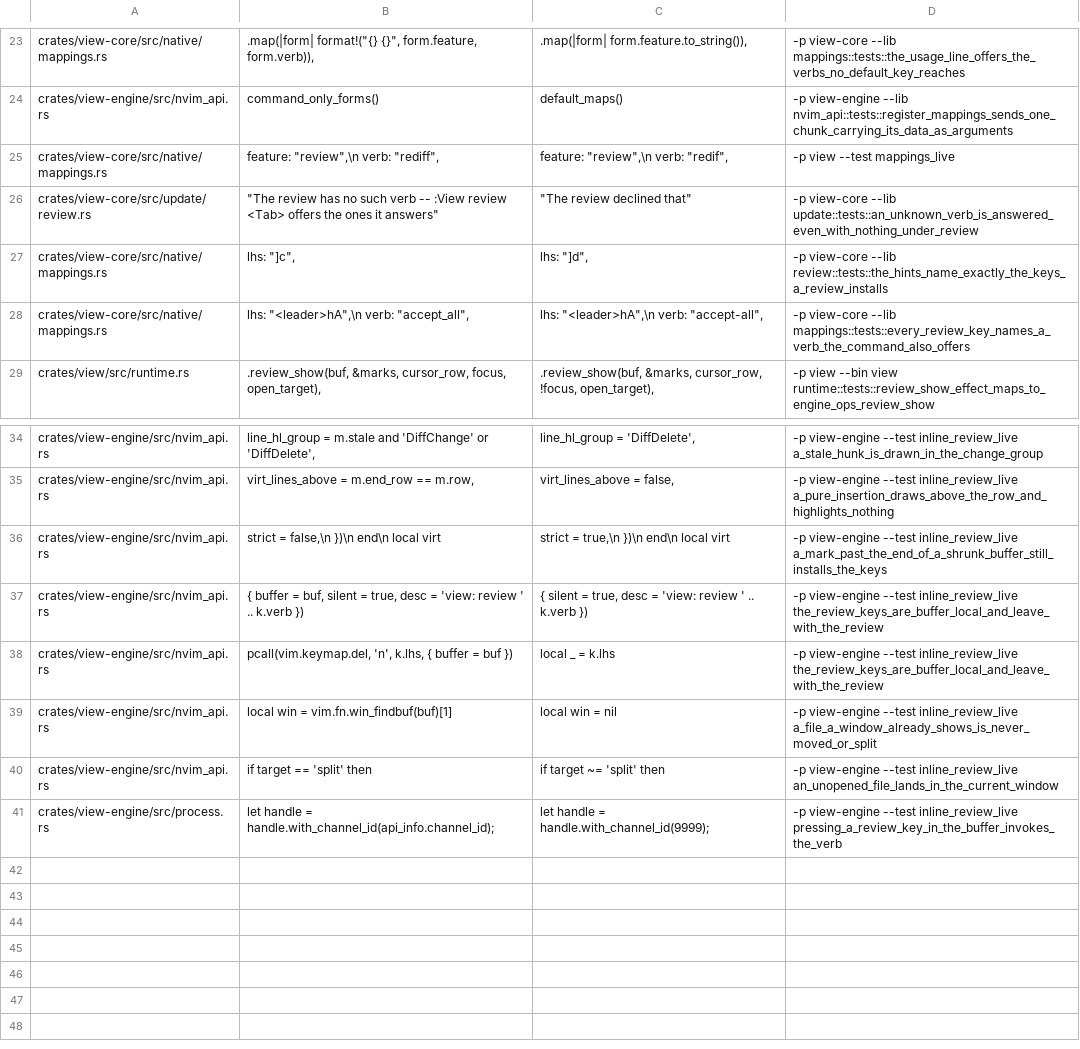
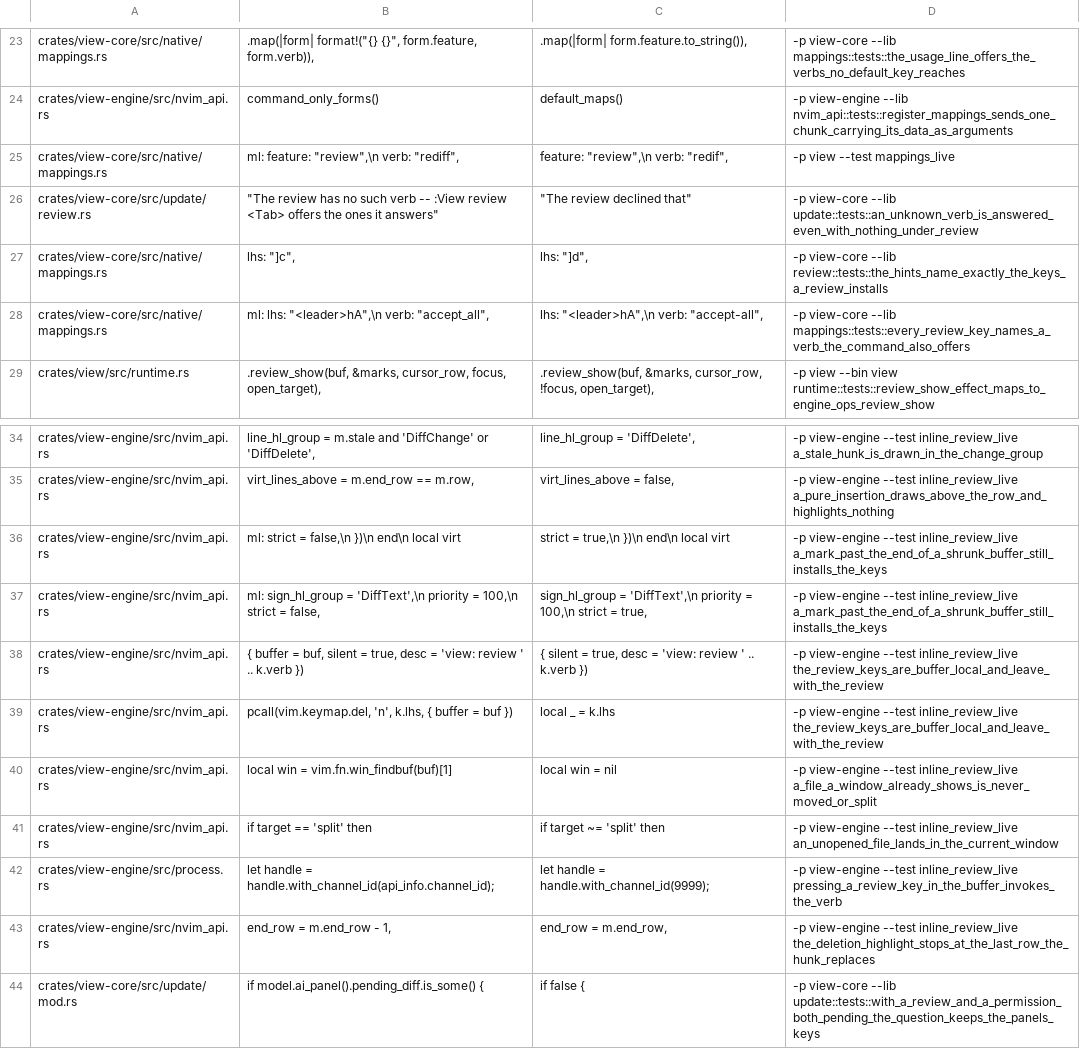
Before and after one commit to tj-smith47/view, a TSV file: .claude/mutations/task-22.tsv, drawn as a sheet; only a part is shown, gaps mark what is left out.

Commit message:
fix(ai): a proposed diff highlights only the rows it replaces, and its refusals paint
The deletion highlight covered one untouched row below every hunk: a
hunk's old_range is half-open and nvim's end_row is inclusive for
line_hl_group, so the range mark now sets end_row - 1. Nothing caught
it because both the live suite and the capture doc read the stored
extmark attribute back rather than a rendered cell; the suite gains a
screenattr assertion that the row after a hunk is painted like an
untouched one, and the capture was retaken the way this repo's
convention requires (--embed plus a UI, not --headless -l), with the
rendered screen in it.

An unknown review verb, and a paste refused by whatever owns the
panel's keys, recorded their notice without setting model.dirty, so
the line waited for an unrelated event to reach the screen. Both set
it now.

Also: mutation rows that span lines opt in with an ml: prefix rather
than every row expanding \n, which had made a literal \n unspellable
and broke task-21's cell_world row; three task-21 rows whose target
code the previous commit deleted are gone, and its <C-d> row is
killed by a new test for the scroll a question must not move; the
dead channel_id() accessor is deleted; the ReviewShow write-failure
test drives ReviewShow rather than ReviewClear.

Latency: unchanged. The blocker fix alters one integer inside a lua
chunk nvim runs; no call is added or removed, key dispatch and grid
apply are untouched, and both review calls remain notifications the
paint loop never waits on. The two dirty flags schedule a repaint
that was always owed for a line the user is meant to read.

Evidence: task ci exit 0; 15/15 inline_review_live against nvim
v0.12.4; conformance leg 3 green; task-21 44/44 and task-22 44/44
mutation rows killed, 0 survivors.

```diff
--- a/.claude/mutations/task-22.tsv
+++ b/.claude/mutations/task-22.tsv
@@ -24,6 +24,6 @@ crates/view-core/src/native/mappings.rs	                .map(|form| format!("{}
 crates/view-engine/src/nvim_api.rs	                command_only_forms()	                default_maps()	-p view-engine --lib nvim_api::tests::register_mappings_sends_one_chunk_carrying_its_data_as_arguments
-crates/view-core/src/native/mappings.rs	        feature: "review",\n        verb: "rediff",	        feature: "review",\n        verb: "redif",	-p view --test mappings_live
+crates/view-core/src/native/mappings.rs	ml:        feature: "review",\n        verb: "rediff",	        feature: "review",\n        verb: "redif",	-p view --test mappings_live
 crates/view-core/src/update/review.rs	            "The review has no such verb -- :View review <Tab> offers the ones it answers"	            "The review declined that"	-p view-core --lib update::tests::an_unknown_verb_is_answered_even_with_nothing_under_review
 crates/view-core/src/native/mappings.rs	        lhs: "]c",	        lhs: "]d",	-p view-core --lib review::tests::the_hints_name_exactly_the_keys_a_review_installs
-crates/view-core/src/native/mappings.rs	        lhs: "<leader>hA",\n        verb: "accept_all",	        lhs: "<leader>hA",\n        verb: "accept-all",	-p view-core --lib mappings::tests::every_review_key_names_a_verb_the_command_also_offers
+crates/view-core/src/native/mappings.rs	ml:        lhs: "<leader>hA",\n        verb: "accept_all",	        lhs: "<leader>hA",\n        verb: "accept-all",	-p view-core --lib mappings::tests::every_review_key_names_a_verb_the_command_also_offers
 crates/view/src/runtime.rs	.review_show(buf, &marks, cursor_row, focus, open_target),	.review_show(buf, &marks, cursor_row, !focus, open_target),	-p view --bin view runtime::tests::review_show_effect_maps_to_engine_ops_review_show
@@ -35,3 +35,4 @@ crates/view-engine/src/nvim_api.rs	      line_hl_group = m.stale and 'DiffChange
 crates/view-engine/src/nvim_api.rs	      virt_lines_above = m.end_row == m.row,	      virt_lines_above = false,	-p view-engine --test inline_review_live a_pure_insertion_draws_above_the_row_and_highlights_nothing
-crates/view-engine/src/nvim_api.rs	      strict = false,\n    })\n  end\n  local virt	      strict = true,\n    })\n  end\n  local virt	-p view-engine --test inline_review_live a_mark_past_the_end_of_a_shrunk_buffer_still_installs_the_keys
+crates/view-engine/src/nvim_api.rs	ml:      strict = false,\n    })\n  end\n  local virt	      strict = true,\n    })\n  end\n  local virt	-p view-engine --test inline_review_live a_mark_past_the_end_of_a_shrunk_buffer_still_installs_the_keys
+crates/view-engine/src/nvim_api.rs	ml:      sign_hl_group = 'DiffText',\n      priority = 100,\n      strict = false,	      sign_hl_group = 'DiffText',\n      priority = 100,\n      strict = true,	-p view-engine --test inline_review_live a_mark_past_the_end_of_a_shrunk_buffer_still_installs_the_keys
 crates/view-engine/src/nvim_api.rs	    { buffer = buf, silent = true, desc = 'view: review ' .. k.verb })	    { silent = true, desc = 'view: review ' .. k.verb })	-p view-engine --test inline_review_live the_review_keys_are_buffer_local_and_leave_with_the_review
@@ -41 +42,3 @@ crates/view-engine/src/nvim_api.rs	    if target == 'split' then	    if target ~
 crates/view-engine/src/process.rs	        let handle = handle.with_channel_id(api_info.channel_id);	        let handle = handle.with_channel_id(9999);	-p view-engine --test inline_review_live pressing_a_review_key_in_the_buffer_invokes_the_verb
+crates/view-engine/src/nvim_api.rs	      end_row = m.end_row - 1,	      end_row = m.end_row,	-p view-engine --test inline_review_live the_deletion_highlight_stops_at_the_last_row_the_hunk_replaces
+crates/view-core/src/update/mod.rs	                        if model.ai_panel().pending_diff.is_some() {	                        if false {	-p view-core --lib update::tests::with_a_review_and_a_permission_both_pending_the_question_keeps_the_panels_keys
```
Also changed, not shown: .claude/mutations/task-21.tsv, 9 other files.
